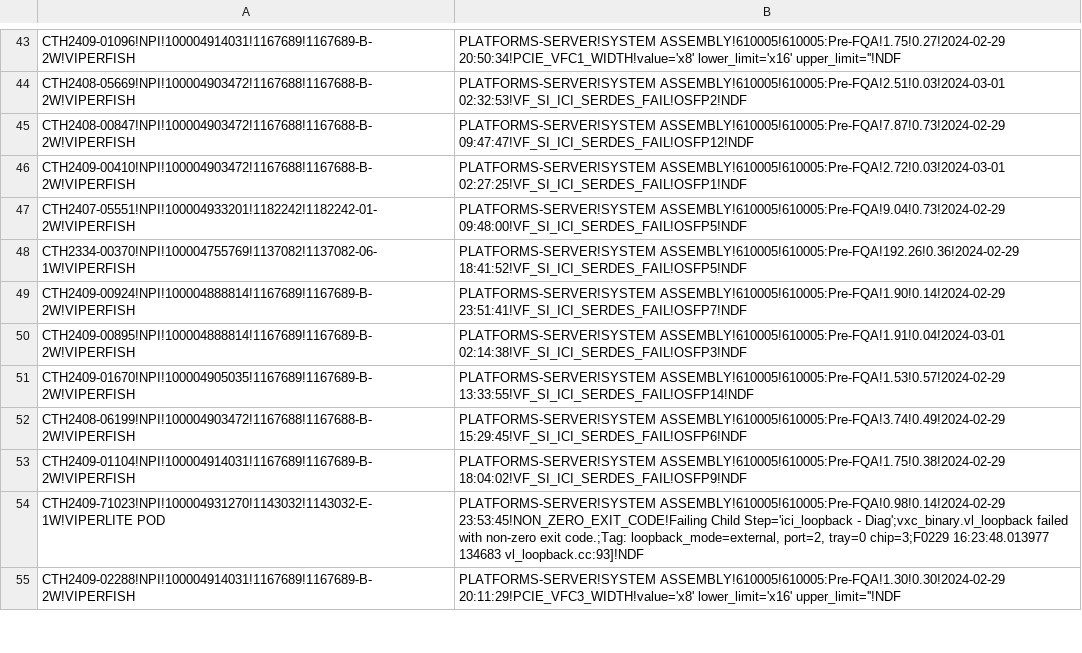
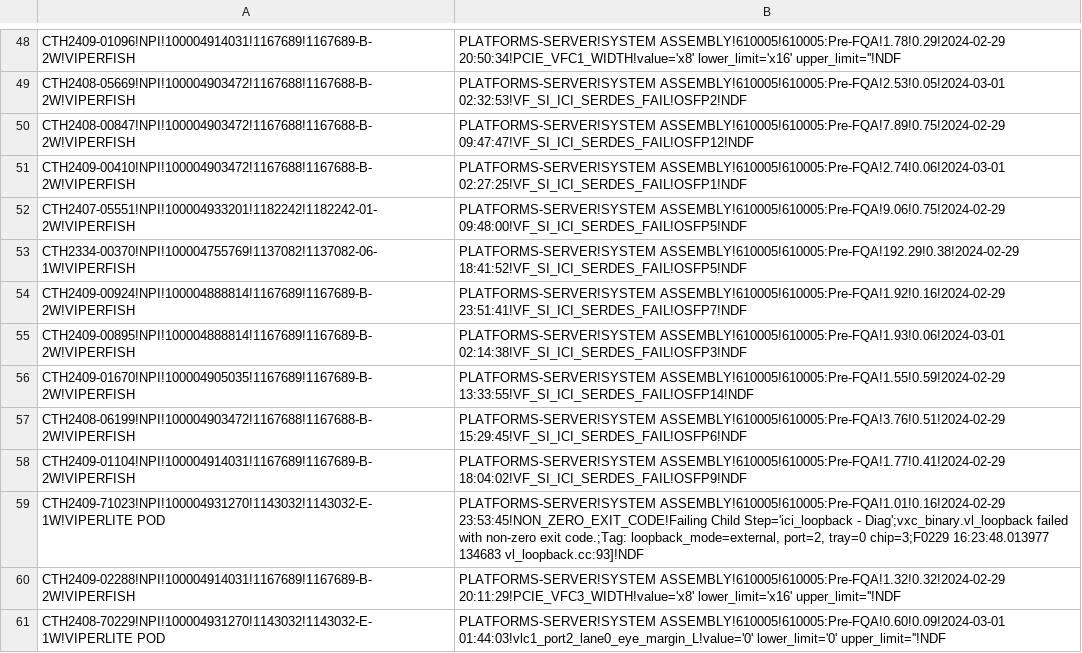
Before and after one commit to kanokluckh/test-project, a CSV file: NDF_2.csv, drawn as a sheet; only a part is shown, gaps mark what is left out; addresses are those after the commit; the diff covers the shown part only; the diff names each change by its address in the sheet, - before the commit and + after, or states it on an @@ line.

Commit message:
Update file

```diff
--- a/NDF_2.csv
+++ b/NDF_2.csv
-B48: PLATFORMS-SERVER!SYSTEM ASSEMBLY!610005!610005:Pre-FQA!1.75!0.27!2024-02-29 20:50:34!PCIE_VFC1_WIDTH!value='x8' lower_limit='x16'…
+B48: PLATFORMS-SERVER!SYSTEM ASSEMBLY!610005!610005:Pre-FQA!1.78!0.29!2024-02-29 20:50:34!PCIE_VFC1_WIDTH!value='x8' lower_limit='x16'…
-B49: PLATFORMS-SERVER!SYSTEM ASSEMBLY!610005!610005:Pre-FQA!2.51!0.03!2024-03-01 02:32:53!VF_SI_ICI_SERDES_FAIL!OSFP2!NDF
+B49: PLATFORMS-SERVER!SYSTEM ASSEMBLY!610005!610005:Pre-FQA!2.53!0.05!2024-03-01 02:32:53!VF_SI_ICI_SERDES_FAIL!OSFP2!NDF
-B50: PLATFORMS-SERVER!SYSTEM ASSEMBLY!610005!610005:Pre-FQA!7.87!0.73!2024-02-29 09:47:47!VF_SI_ICI_SERDES_FAIL!OSFP12!NDF
+B50: PLATFORMS-SERVER!SYSTEM ASSEMBLY!610005!610005:Pre-FQA!7.89!0.75!2024-02-29 09:47:47!VF_SI_ICI_SERDES_FAIL!OSFP12!NDF
-B51: PLATFORMS-SERVER!SYSTEM ASSEMBLY!610005!610005:Pre-FQA!2.72!0.03!2024-03-01 02:27:25!VF_SI_ICI_SERDES_FAIL!OSFP1!NDF
+B51: PLATFORMS-SERVER!SYSTEM ASSEMBLY!610005!610005:Pre-FQA!2.74!0.06!2024-03-01 02:27:25!VF_SI_ICI_SERDES_FAIL!OSFP1!NDF
-B52: PLATFORMS-SERVER!SYSTEM ASSEMBLY!610005!610005:Pre-FQA!9.04!0.73!2024-02-29 09:48:00!VF_SI_ICI_SERDES_FAIL!OSFP5!NDF
+B52: PLATFORMS-SERVER!SYSTEM ASSEMBLY!610005!610005:Pre-FQA!9.06!0.75!2024-02-29 09:48:00!VF_SI_ICI_SERDES_FAIL!OSFP5!NDF
-B53: PLATFORMS-SERVER!SYSTEM ASSEMBLY!610005!610005:Pre-FQA!192.26!0.36!2024-02-29 18:41:52!VF_SI_ICI_SERDES_FAIL!OSFP5!NDF
+B53: PLATFORMS-SERVER!SYSTEM ASSEMBLY!610005!610005:Pre-FQA!192.29!0.38!2024-02-29 18:41:52!VF_SI_ICI_SERDES_FAIL!OSFP5!NDF
-B54: PLATFORMS-SERVER!SYSTEM ASSEMBLY!610005!610005:Pre-FQA!1.90!0.14!2024-02-29 23:51:41!VF_SI_ICI_SERDES_FAIL!OSFP7!NDF
+B54: PLATFORMS-SERVER!SYSTEM ASSEMBLY!610005!610005:Pre-FQA!1.92!0.16!2024-02-29 23:51:41!VF_SI_ICI_SERDES_FAIL!OSFP7!NDF
-B55: PLATFORMS-SERVER!SYSTEM ASSEMBLY!610005!610005:Pre-FQA!1.91!0.04!2024-03-01 02:14:38!VF_SI_ICI_SERDES_FAIL!OSFP3!NDF
+B55: PLATFORMS-SERVER!SYSTEM ASSEMBLY!610005!610005:Pre-FQA!1.93!0.06!2024-03-01 02:14:38!VF_SI_ICI_SERDES_FAIL!OSFP3!NDF
-B56: PLATFORMS-SERVER!SYSTEM ASSEMBLY!610005!610005:Pre-FQA!1.53!0.57!2024-02-29 13:33:55!VF_SI_ICI_SERDES_FAIL!OSFP14!NDF
+B56: PLATFORMS-SERVER!SYSTEM ASSEMBLY!610005!610005:Pre-FQA!1.55!0.59!2024-02-29 13:33:55!VF_SI_ICI_SERDES_FAIL!OSFP14!NDF
-B57: PLATFORMS-SERVER!SYSTEM ASSEMBLY!610005!610005:Pre-FQA!3.74!0.49!2024-02-29 15:29:45!VF_SI_ICI_SERDES_FAIL!OSFP6!NDF
+B57: PLATFORMS-SERVER!SYSTEM ASSEMBLY!610005!610005:Pre-FQA!3.76!0.51!2024-02-29 15:29:45!VF_SI_ICI_SERDES_FAIL!OSFP6!NDF
-B58: PLATFORMS-SERVER!SYSTEM ASSEMBLY!610005!610005:Pre-FQA!1.75!0.38!2024-02-29 18:04:02!VF_SI_ICI_SERDES_FAIL!OSFP9!NDF
+B58: PLATFORMS-SERVER!SYSTEM ASSEMBLY!610005!610005:Pre-FQA!1.77!0.41!2024-02-29 18:04:02!VF_SI_ICI_SERDES_FAIL!OSFP9!NDF
-B59: PLATFORMS-SERVER!SYSTEM ASSEMBLY!610005!610005:Pre-FQA!0.98!0.14!2024-02-29 23:53:45!NON_ZERO_EXIT_CODE!Failing Child…
+B59: PLATFORMS-SERVER!SYSTEM ASSEMBLY!610005!610005:Pre-FQA!1.01!0.16!2024-02-29 23:53:45!NON_ZERO_EXIT_CODE!Failing Child…
-B60: PLATFORMS-SERVER!SYSTEM ASSEMBLY!610005!610005:Pre-FQA!1.30!0.30!2024-02-29 20:11:29!PCIE_VFC3_WIDTH!value='x8' lower_limit='x16'…
+B60: PLATFORMS-SERVER!SYSTEM ASSEMBLY!610005!610005:Pre-FQA!1.32!0.32!2024-02-29 20:11:29!PCIE_VFC3_WIDTH!value='x8' lower_limit='x16'…
+row 61: CTH2408-70229!NPI!100004931270!1143032!1143032-E-1W!VIPERLITE POD | PLATFORMS-SERVER!SYSTEM ASSEMBLY!610005!610005:Pre-FQA!0.60!0.09!2024-03-01 01:44:03!vlc1_port2_lane0_eye_margin_L!value='0' lower_limit='0' upper_limit=''!NDF
```
Also changed, not shown: 18 added rows, 21 removed rows and 37 edited cells elsewhere in this file.
